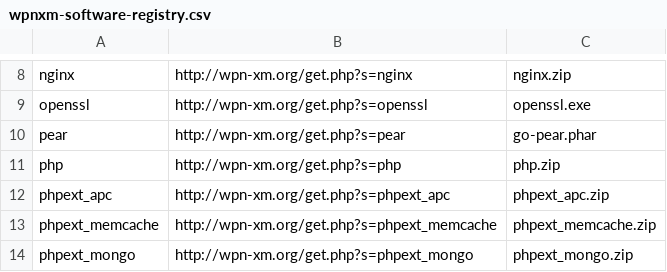
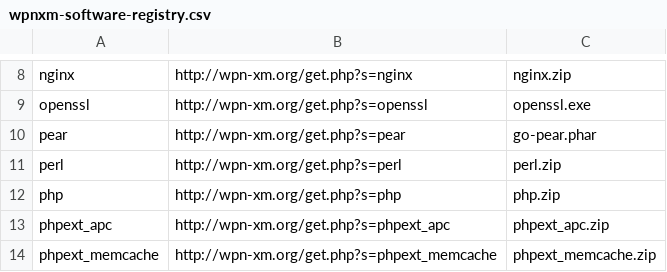
Before and after one commit to WPN-XM/updater, a CSV file: wpnxm-software-registry.csv, drawn as a sheet; only a part is shown, gaps mark what is left out; the shorter side is filled out with more unchanged rows; the diff names each change by its address in the sheet, - before the commit and + after, or states it on an @@ line.

Commit message:
adding perl, issue #125

```diff
--- a/wpnxm-software-registry.csv
+++ b/wpnxm-software-registry.csv
+row 11: perl | http://wpn-xm.org/get.php?s=perl | perl.zip
```
Also changed, not shown: 1 other file.
